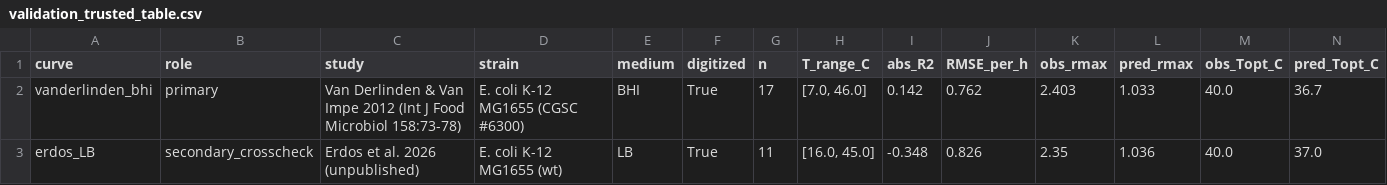
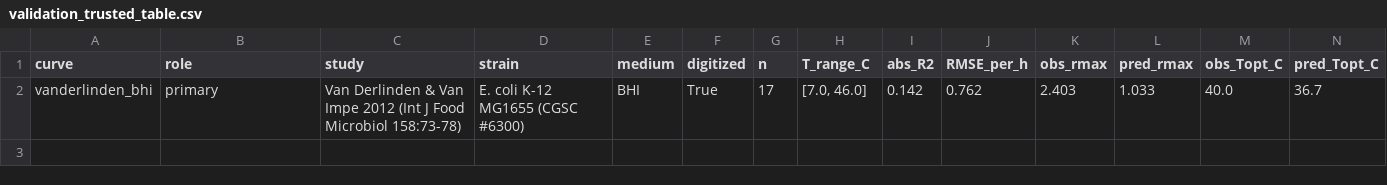
Before and after one commit to GabYvonDurocher/etcGEMs, a CSV file: strains/eciML1515/outputs/validation_trusted/validation_trusted_table.csv, drawn as a sheet; only a part is shown; rows hold the shown columns only; the diff names each change by its address in the sheet, - before the commit and + after, or states it on an @@ line.

```diff
--- a/strains/eciML1515/outputs/validation_trusted/validation_trusted_table.csv
+++ b/strains/eciML1515/outputs/validation_trusted/validation_trusted_table.csv
-row 3: erdos_LB | secondary_crosscheck | Erdos et al. 2026 (unpublished) | E. coli K-12 MG1655 (wt) | LB | True | 11 | [16.0, 45.0] | -0.348 | 0.826 | 2.35 | 1.036 | 40.0 | 37.0
```
Also changed, not shown: 3 other files.
